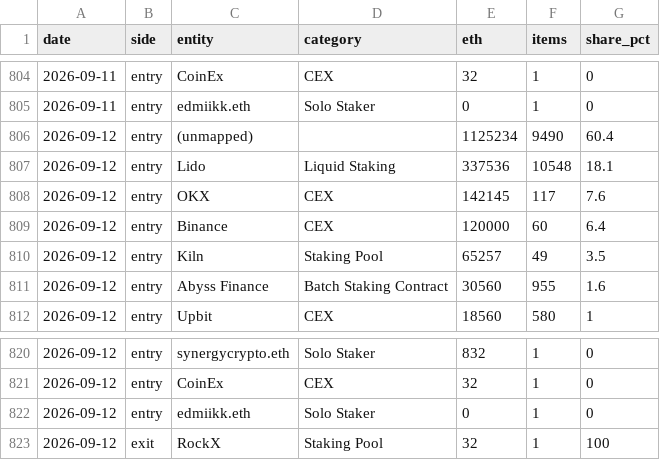
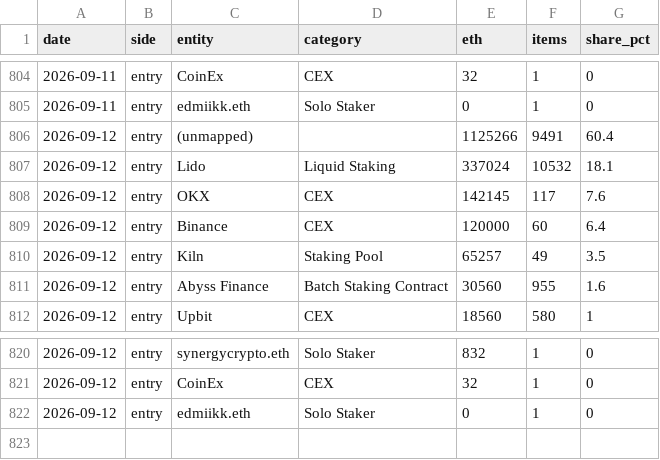
Before and after one commit to jeremyanichols/exit-watch-site, a CSV file: data/composition.csv, drawn as a sheet; only a part is shown, gaps mark what is left out.

```diff
--- a/data/composition.csv
+++ b/data/composition.csv
@@ -805,4 +805,4 @@ date,side,entity,category,eth,items,share_pct
 2026-09-11,entry,edmiikk.eth,Solo Staker,0,1,0
-2026-09-12,entry,(unmapped),,1125234,9490,60.4
-2026-09-12,entry,Lido,Liquid Staking,337536,10548,18.1
+2026-09-12,entry,(unmapped),,1125266,9491,60.4
+2026-09-12,entry,Lido,Liquid Staking,337024,10532,18.1
 2026-09-12,entry,OKX,CEX,142145,117,7.6
@@ -822,2 +822 @@ date,side,entity,category,eth,items,share_pct
 2026-09-12,entry,edmiikk.eth,Solo Staker,0,1,0
-2026-09-12,exit,RockX,Staking Pool,32,1,100
```
Also changed, not shown: 4 other files.
